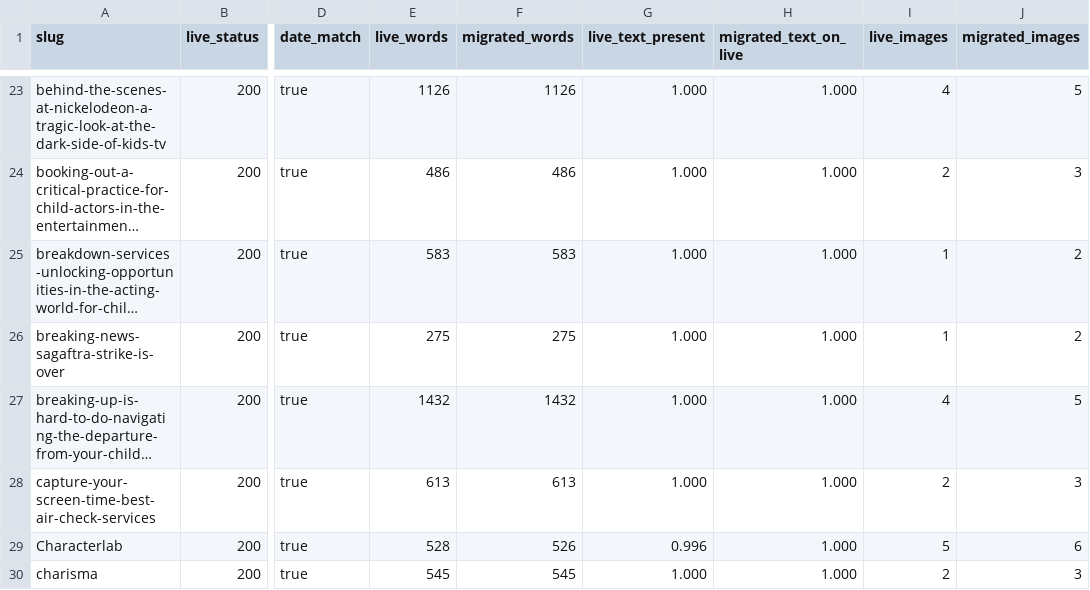
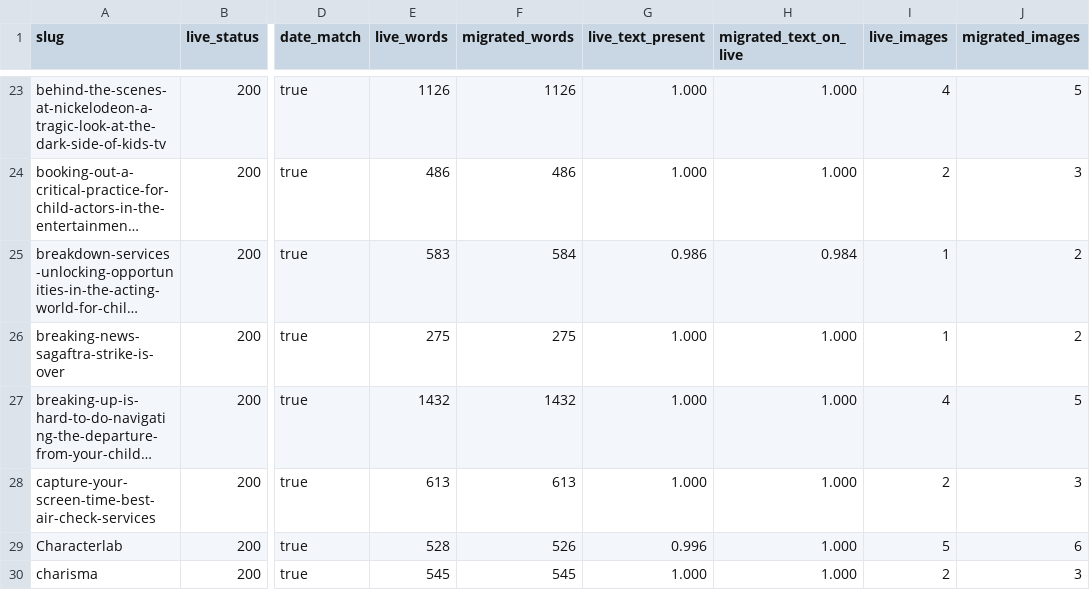
Before and after one commit to cor9/childactor101-site, a CSV file: docs/seo/blog-live-comparison.csv, drawn as a sheet; only a part is shown, gaps mark what is left out; long unchanged cells end in …; the diff names each change by its address in the sheet, - before the commit and + after, or states it on an @@ line.

```diff
--- a/docs/seo/blog-live-comparison.csv
+++ b/docs/seo/blog-live-comparison.csv
-F25 (migrated_words): 583
+F25 (migrated_words): 584
-G25 (live_text_present): 1.000
+G25 (live_text_present): 0.986
-H25 (migrated_text_on_live): 1.000
+H25 (migrated_text_on_live): 0.984
```
Also changed, not shown: docs/seo/blog-link-check.csv, 25 other files.
